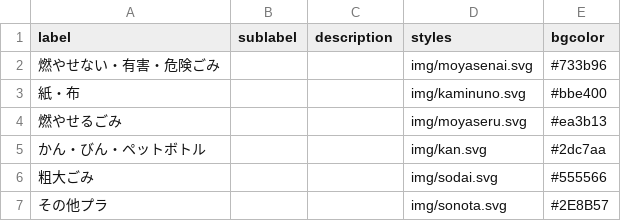
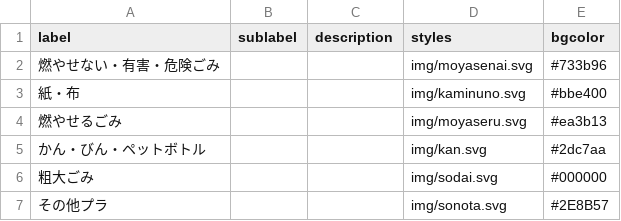
Before and after one commit to 50saisatte/5374, a CSV file: data/description.csv, drawn as a sheet.

Commit message:
Update description.csv

```diff
--- a/data/description.csv
+++ b/data/description.csv
@@ -5,3 +5,3 @@ label,sublabel,description,styles,bgcolor
 かん・びん・ペットボトル,,,img/kan.svg,#2dc7aa
-粗大ごみ,,,img/sodai.svg,#555566
+粗大ごみ,,,img/sodai.svg,#000000
 その他プラ,,,img/sonota.svg,#2E8B57
```
